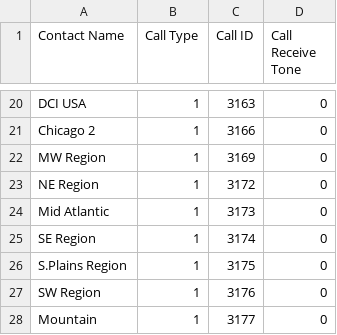
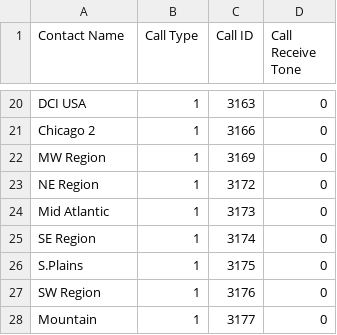
Before and after one commit to jskier/DMRTexas, a CSV file: MD9600/CSV/Digital Contacts.csv, drawn as a sheet; only a part is shown, gaps mark what is left out; the diff covers the shown part only.

Commit message:
Update Digital Contacts.csv

```diff
--- a/MD9600/CSV/Digital Contacts.csv
+++ b/MD9600/CSV/Digital Contacts.csv
@@ -25,3 +25,3 @@ Mid Atlantic,1,3173,0
 SE Region,1,3174,0
-S.Plains Region,1,3175,0
+S.Plains,1,3175,0
 SW Region,1,3176,0
```
Also changed, not shown: 3 added rows, 3 removed rows and 8 edited cells elsewhere in this file.
